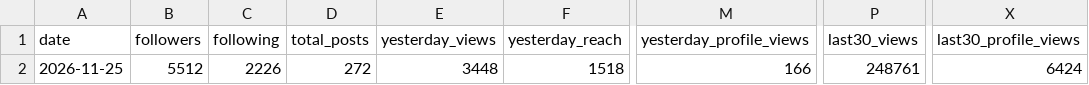
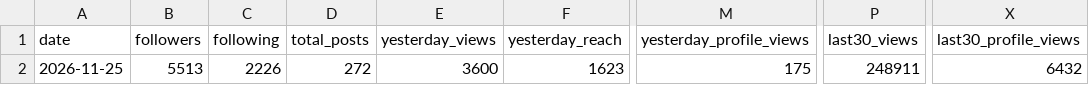
Before and after one commit to bfusting41/lili-portfolio, a CSV file: history/daily_account.csv, drawn as a sheet; only a part is shown, gaps mark what is left out; the diff names each change by its address in the sheet, - before the commit and + after, or states it on an @@ line.

```diff
--- a/history/daily_account.csv
+++ b/history/daily_account.csv
-B2 (followers): 5512
+B2 (followers): 5513
-E2 (yesterday_views): 3448
+E2 (yesterday_views): 3600
-F2 (yesterday_reach): 1518
+F2 (yesterday_reach): 1623
-M2 (yesterday_profile_views): 166
+M2 (yesterday_profile_views): 175
-P2 (last30_views): 248761
+P2 (last30_views): 248911
-X2 (last30_profile_views): 6424
+X2 (last30_profile_views): 6432
```
Also changed, not shown: history/daily_posts.csv, history/tagged.csv, 2 other files.
